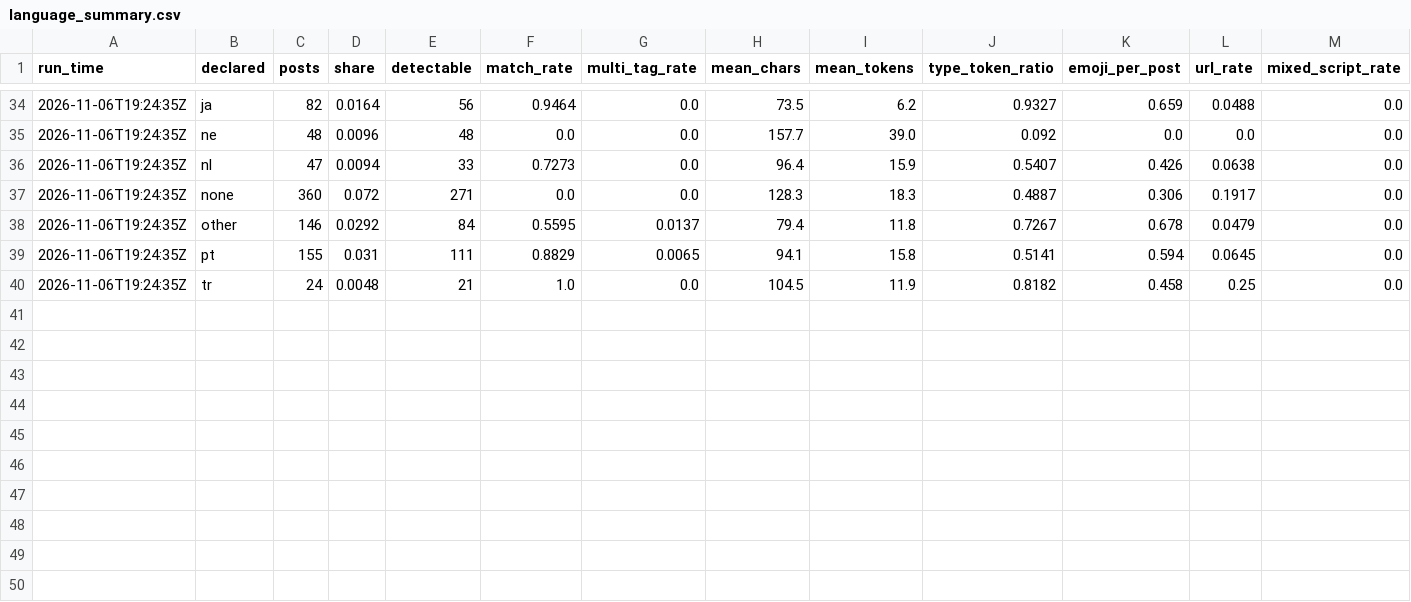
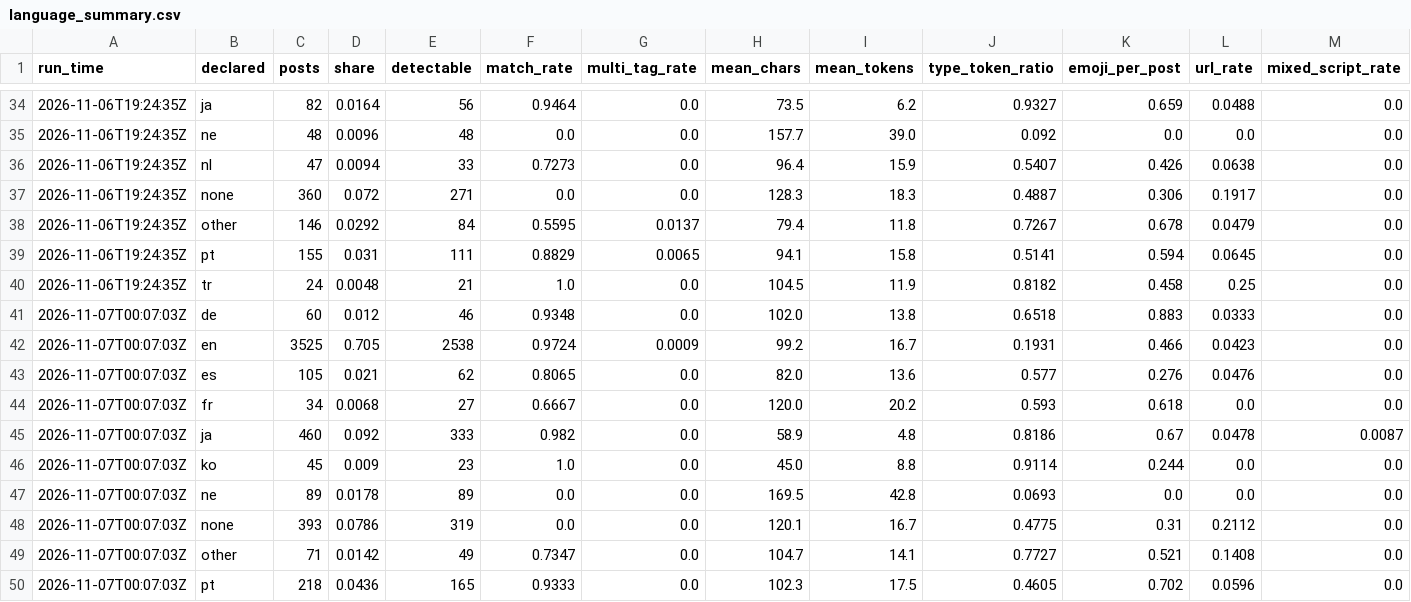
Before and after one commit to ifoslien/bluesky-language-dashboard, a CSV file: language_summary.csv, drawn as a sheet; only a part is shown, gaps mark what is left out.

```diff
--- a/language_summary.csv
+++ b/language_summary.csv
@@ -40 +40,11 @@ run_time,declared,posts,share,detectable,match_rate,multi_tag_rate,mean_chars,me
 2026-11-06T19:24:35Z,tr,24,0.0048,21,1.0,0.0,104.5,11.9,0.8182,0.458,0.25,0.0
+2026-11-07T00:07:03Z,de,60,0.012,46,0.9348,0.0,102.0,13.8,0.6518,0.883,0.0333,0.0
+2026-11-07T00:07:03Z,en,3525,0.705,2538,0.9724,0.0009,99.2,16.7,0.1931,0.466,0.0423,0.0
+2026-11-07T00:07:03Z,es,105,0.021,62,0.8065,0.0,82.0,13.6,0.577,0.276,0.0476,0.0
+2026-11-07T00:07:03Z,fr,34,0.0068,27,0.6667,0.0,120.0,20.2,0.593,0.618,0.0,0.0
+2026-11-07T00:07:03Z,ja,460,0.092,333,0.982,0.0,58.9,4.8,0.8186,0.67,0.0478,0.0087
+2026-11-07T00:07:03Z,ko,45,0.009,23,1.0,0.0,45.0,8.8,0.9114,0.244,0.0,0.0
+2026-11-07T00:07:03Z,ne,89,0.0178,89,0.0,0.0,169.5,42.8,0.0693,0.0,0.0,0.0
+2026-11-07T00:07:03Z,none,393,0.0786,319,0.0,0.0,120.1,16.7,0.4775,0.31,0.2112,0.0
+2026-11-07T00:07:03Z,other,71,0.0142,49,0.7347,0.0,104.7,14.1,0.7727,0.521,0.1408,0.0
+2026-11-07T00:07:03Z,pt,218,0.0436,165,0.9333,0.0,102.3,17.5,0.4605,0.702,0.0596,0.0
```
Also changed, not shown: language_pairs.csv.
